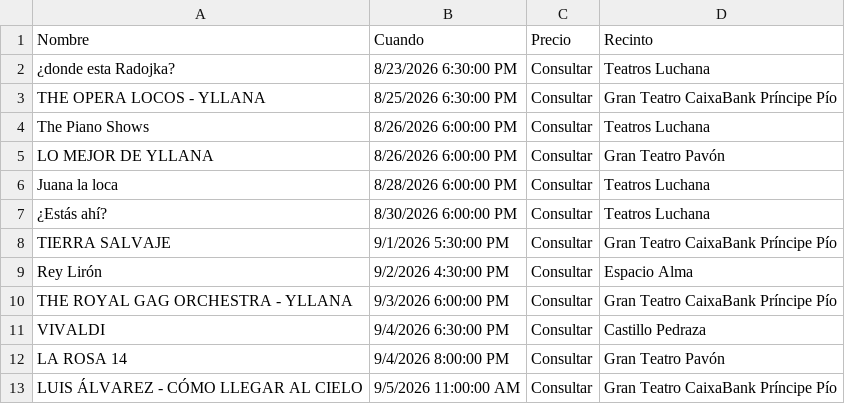
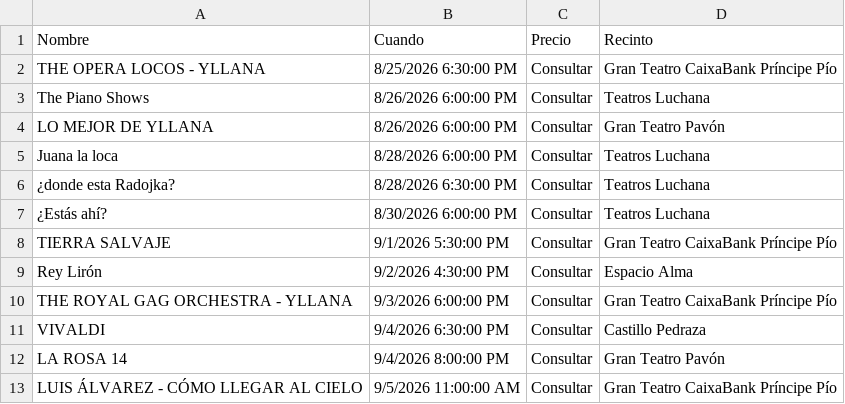
Before and after one commit to valonsot/Proticketing, a CSV file: eventos_abonoteatro_proticketing.csv, drawn as a sheet; only a part is shown; removed rows and columns are numbered as before the commit, all else as after; the diff names each change by its address in the sheet, - before the commit and + after, or states it on an @@ line.

```diff
--- a/eventos_abonoteatro_proticketing.csv
+++ b/eventos_abonoteatro_proticketing.csv
-row 2: ¿donde esta Radojka? | 8/23/2026 6:30:00 PM | Consultar | Teatros Luchana
+row 6: ¿donde esta Radojka? | 8/28/2026 6:30:00 PM | Consultar | Teatros Luchana
```
